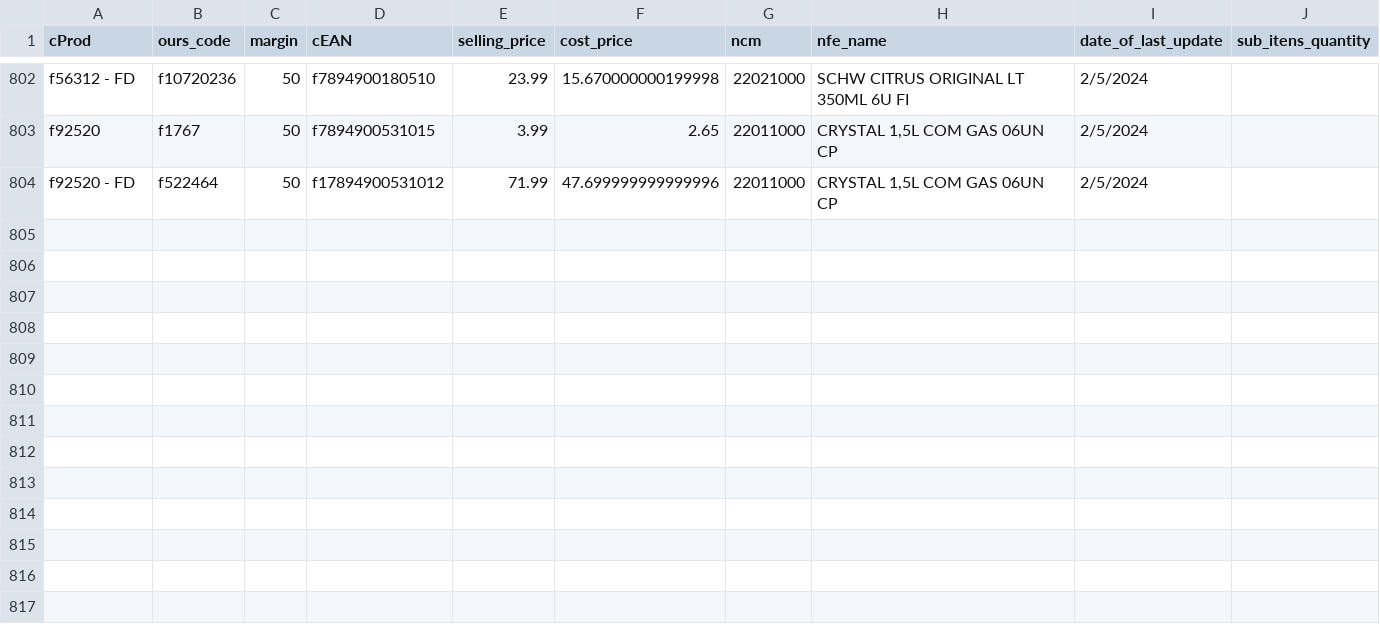
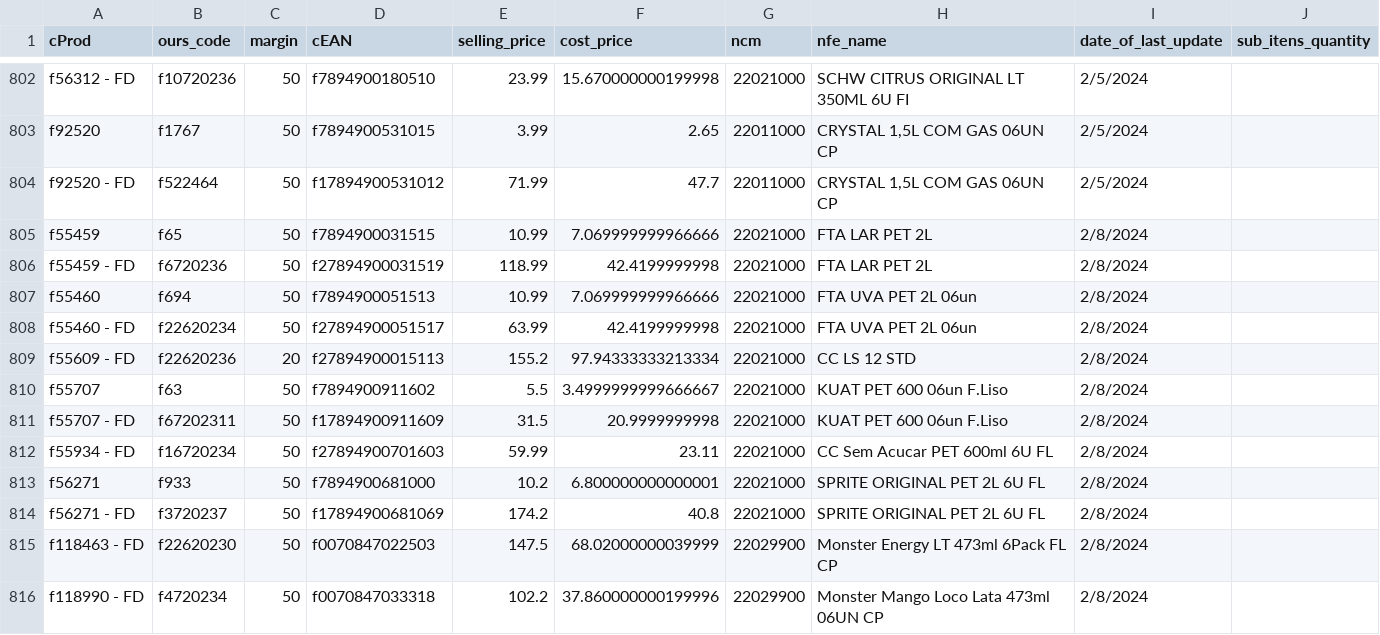
Before and after one commit to I3run01/bot-update-price-python, a CSV file: database/SPAL INDUSTRIA BRASILEIRA DE BEBIDAS SA.csv, drawn as a sheet; only a part is shown, gaps mark what is left out.

Commit message:
NEW PRODS

```diff
--- a/database/SPAL INDUSTRIA BRASILEIRA DE BEBIDAS SA.csv
+++ b/database/SPAL INDUSTRIA BRASILEIRA DE BEBIDAS SA.csv
@@ -803,2 +803,14 @@ f56312 - FD,f10720236,50,f7894900180510,23.99,15.670000000199998,22021000,SCHW C
 f92520,f1767,50,f7894900531015,3.99,2.65,22011000,"CRYSTAL 1,5L COM GAS 06UN CP",2/5/2024,
-f92520 - FD,f522464,50,f17894900531012,71.99,47.699999999999996,22011000,"CRYSTAL 1,5L COM GAS 06UN CP",2/5/2024,
+f92520 - FD,f522464,50,f17894900531012,71.99,47.7,22011000,"CRYSTAL 1,5L COM GAS 06UN CP",2/5/2024,
+f55459,f65,50,f7894900031515,10.99,7.069999999966666,22021000,FTA LAR PET 2L,2/8/2024,
+f55459 - FD,f6720236,50,f27894900031519,118.99,42.4199999998,22021000,FTA LAR PET 2L,2/8/2024,
+f55460,f694,50,f7894900051513,10.99,7.069999999966666,22021000,FTA UVA PET 2L 06un,2/8/2024,
+f55460 - FD,f22620234,50,f27894900051517,63.99,42.4199999998,22021000,FTA UVA PET 2L 06un,2/8/2024,
+f55609 - FD,f22620236,20,f27894900015113,155.2,97.94333333213334,22021000,CC LS 12 STD,2/8/2024,
+f55707,f63,50,f7894900911602,5.5,3.4999999999666667,22021000,KUAT PET 600 06un F.Liso,2/8/2024,
+f55707 - FD,f67202311,50,f17894900911609,31.5,20.9999999998,22021000,KUAT PET 600 06un F.Liso,2/8/2024,
+f55934 - FD,f16720234,50,f27894900701603,59.99,23.11,22021000,CC Sem Acucar PET 600ml 6U FL,2/8/2024,
+f56271,f933,50,f7894900681000,10.2,6.800000000000001,22021000,SPRITE ORIGINAL PET 2L 6U FL,2/8/2024,
+f56271 - FD,f3720237,50,f17894900681069,174.2,40.8,22021000,SPRITE ORIGINAL PET 2L 6U FL,2/8/2024,
+f118463 - FD,f22620230,50,f0070847022503,147.5,68.02000000039999,22029900,Monster Energy LT 473ml 6Pack FL CP,2/8/2024,
+f118990 - FD,f4720234,50,f0070847033318,102.2,37.860000000199996,22029900,Monster Mango Loco Lata 473ml 06UN CP,2/8/2024,
```
Also changed, not shown: 2 other files.
